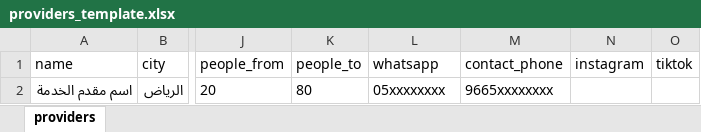
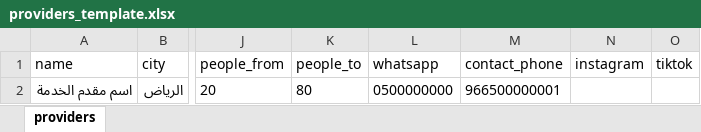
Before and after one commit to anmarqutub/https-www-ezhliha-com, an Excel workbook: public/providers_template.xlsx, sheet providers, drawn as a sheet; only a part is shown, gaps mark what is left out; values as stored, in another font and other column widths than the file's, no borders; the diff names each change by its address in the sheet, - before the commit and + after, or states it on an @@ line.

```diff
--- a/public/providers_template.xlsx (sheet providers)
+++ b/public/providers_template.xlsx (sheet providers)
-L2 (whatsapp): 05xxxxxxxx
+L2 (whatsapp): 0500000000
-M2 (contact_phone): 9665xxxxxxxx
+M2 (contact_phone): 966500000001
```
